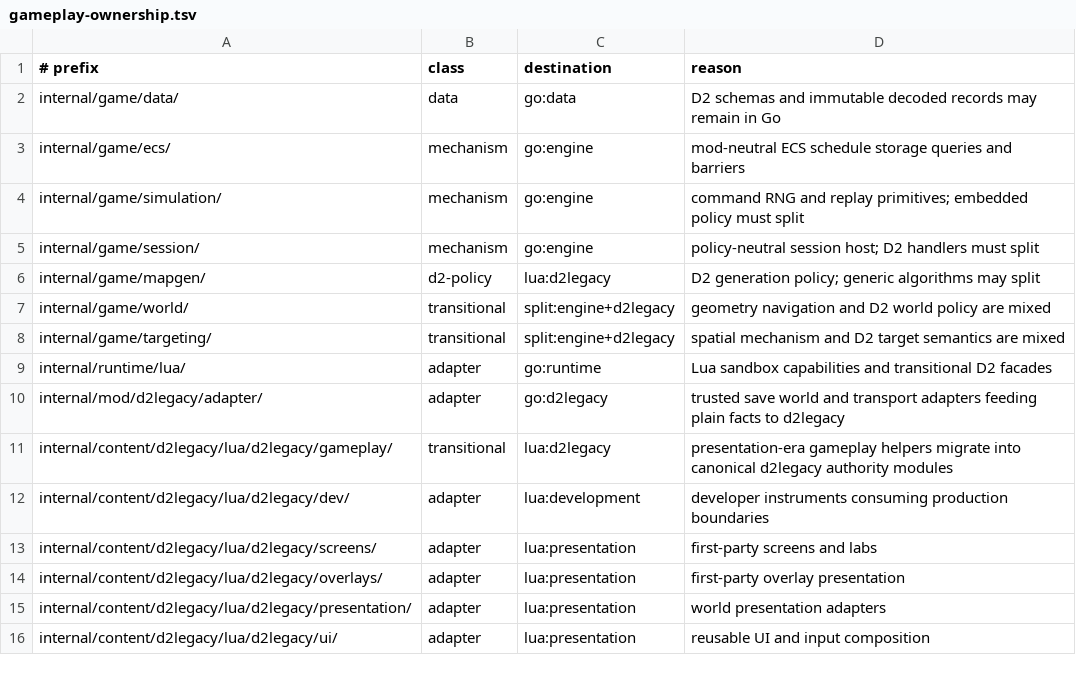
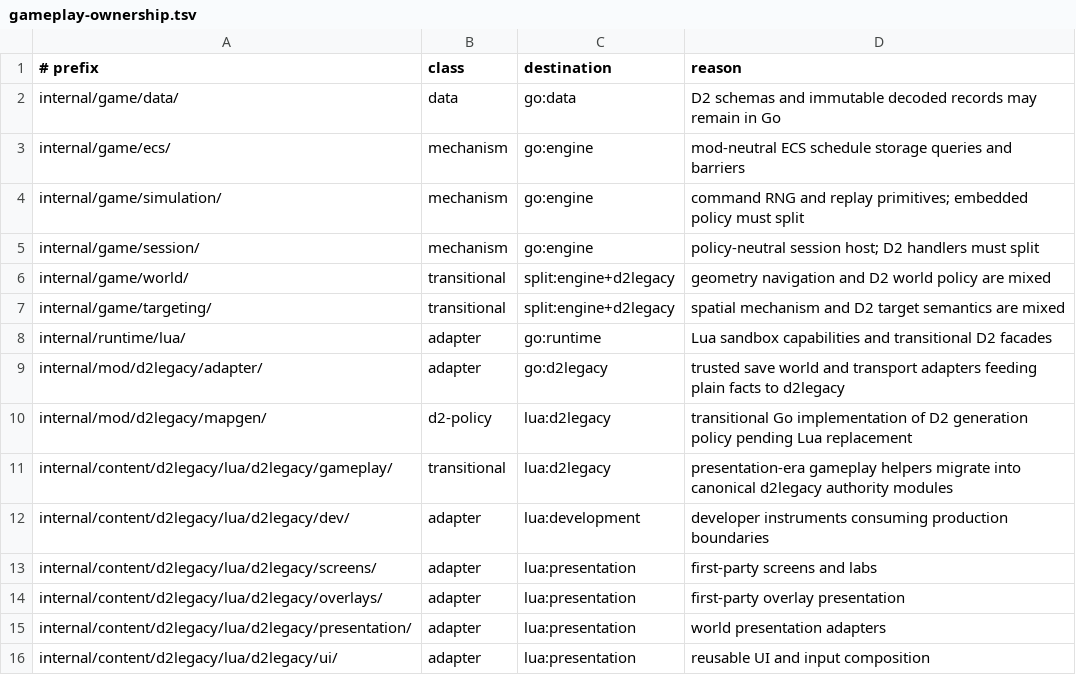
Before and after one commit to gravestench/dark-magic, a TSV file: docs/architecture/gameplay-ownership.tsv, drawn as a sheet; only a part is shown; removed rows and columns are numbered as before the commit, all else as after; the diff names each change by its address in the sheet, - before the commit and + after, or states it on an @@ line.

Commit message:
move d2 map policy under d2legacy

```diff
--- a/docs/architecture/gameplay-ownership.tsv
+++ b/docs/architecture/gameplay-ownership.tsv
-row 6: internal/game/mapgen/ | d2-policy | lua:d2legacy | D2 generation policy; generic algorithms may split
+row 10: internal/mod/d2legacy/mapgen/ | d2-policy | lua:d2legacy | transitional Go implementation of D2 generation policy pending Lua replacement
```
Also changed, not shown: 23 other files.
